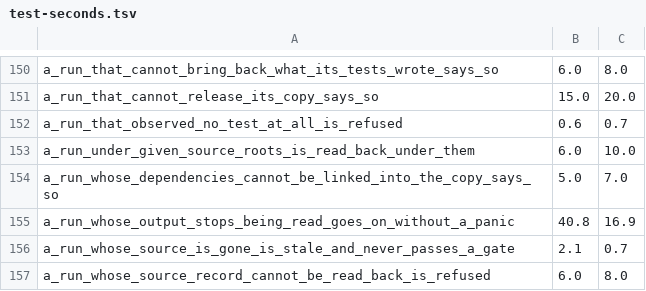
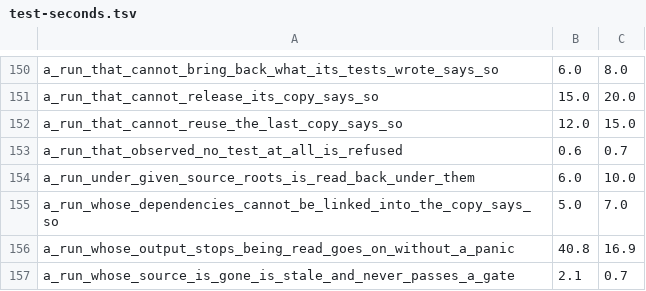
Before and after one commit to supercorp-ai/supercov, a TSV file: .github/test-seconds.tsv, drawn as a sheet; only a part is shown, gaps mark what is left out; the shorter side is filled out with more unchanged rows; the diff names each change by its address in the sheet, - before the commit and + after, or states it on an @@ line.

Commit message:
A run that cannot reuse the last copy says so, and the next run is clean

```diff
--- a/.github/test-seconds.tsv
+++ b/.github/test-seconds.tsv
+row 152: a_run_that_cannot_reuse_the_last_copy_says_so | 12.0 | 15.0
```
Also changed, not shown: 1 other file.
